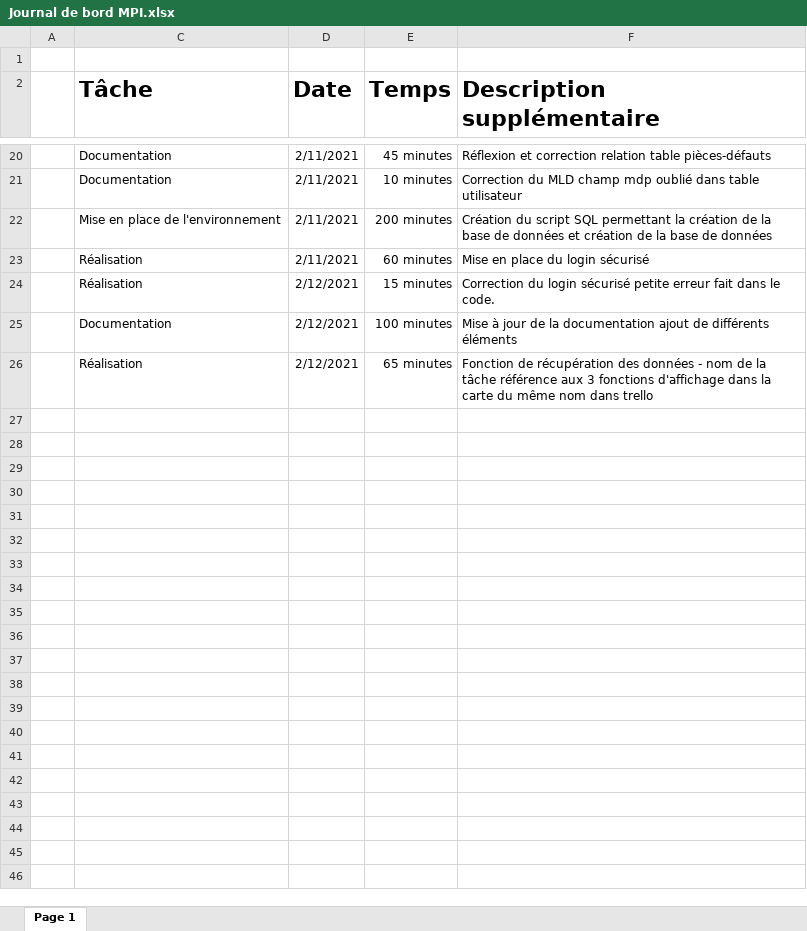
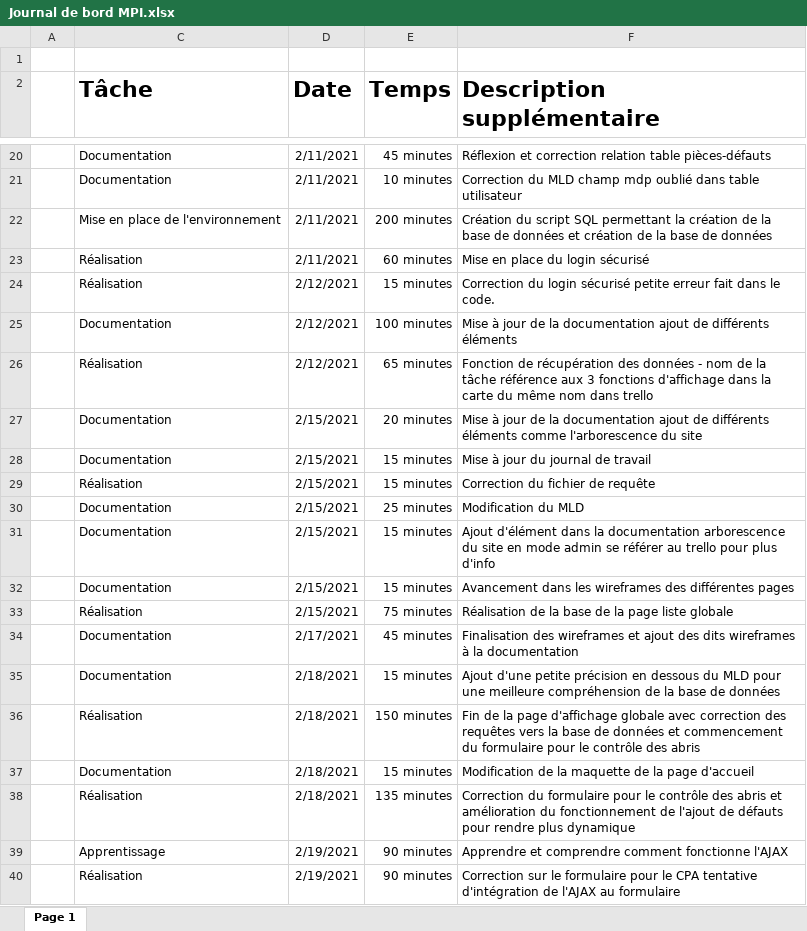
Before and after one commit to Pedroletti-Michael/PreTPI, an Excel workbook: Documentation/Journal de bord MPI.xlsx, sheet Page 1, drawn as a sheet; only a part is shown, gaps mark what is left out; values as stored, in another font and other column widths than the file's, no borders; table styles not drawn; the diff names each change by its address in the sheet, - before the commit and + after, or states it on an @@ line.

Commit message:
Update
Mise à jour du journal de bord, mise en format PDF du journal de bord ainsi que de la documentation. Tentative d'ajout de l'ajax pour le formulaire CPA, non fonctionnel. ajout d'un dossier de sauvegarde

```diff
--- a/Documentation/Journal de bord MPI.xlsx (sheet Page 1)
+++ b/Documentation/Journal de bord MPI.xlsx (sheet Page 1)
+row 27:  | Documentation | 2/15/2021 | 20 minutes | Mise à jour de la documentation ajout de différents éléments comme l'arborescence du site
+row 28:  | Documentation | 2/15/2021 | 15 minutes | Mise à jour du journal de travail
+row 29:  | Réalisation | 2/15/2021 | 15 minutes | Correction du fichier de requête
+row 30:  | Documentation | 2/15/2021 | 25 minutes | Modification du MLD
+row 31:  | Documentation | 2/15/2021 | 15 minutes | Ajout d'élément dans la documentation arborescence du site en mode admin se référer au trello pour plus d'info
+row 32:  | Documentation | 2/15/2021 | 15 minutes | Avancement dans les wireframes des différentes pages
+row 33:  | Réalisation | 2/15/2021 | 75 minutes | Réalisation de la base de la page liste globale
+row 34:  | Documentation | 2/17/2021 | 45 minutes | Finalisation des wireframes et ajout des dits wireframes à la documentation
+row 35:  | Documentation | 2/18/2021 | 15 minutes | Ajout d'une petite précision en dessous du MLD pour une meilleure compréhension de la base de données
+row 36:  | Réalisation | 2/18/2021 | 150 minutes | Fin de la page d'affichage globale avec correction des requêtes vers la base de données et commencement du formulaire pour le contrôle des abris
+row 37:  | Documentation | 2/18/2021 | 15 minutes | Modification de la maquette de la page d'accueil
+row 38:  | Réalisation | 2/18/2021 | 135 minutes | Correction du formulaire pour le contrôle des abris et amélioration du fonctionnement de l'ajout de défauts pour rendre plus dynamique
+row 39:  | Apprentissage | 2/19/2021 | 90 minutes | Apprendre et comprendre comment fonctionne l'AJAX
+row 40:  | Réalisation | 2/19/2021 | 90 minutes | Correction sur le formulaire pour le CPA tentative d'intégration de l'AJAX au formulaire
```
Also changed, not shown: 44 other files.
